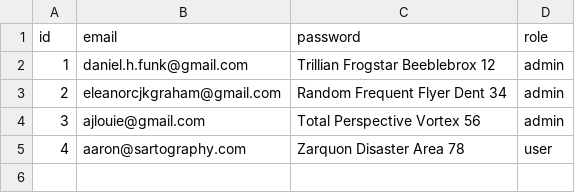
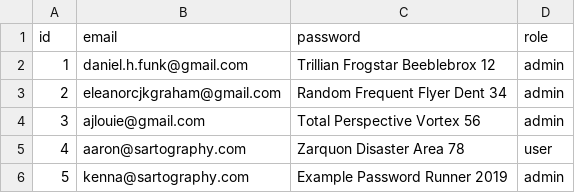
Before and after one commit to sartography/star-drive-dist, a CSV file: backend/example_data/users.csv, drawn as a sheet; the diff names each change by its address in the sheet, - before the commit and + after, or states it on an @@ line.

```diff
--- a/backend/example_data/users.csv
+++ b/backend/example_data/users.csv
+row 6: 5 | kenna@sartography.com | Example Password Runner 2019 | admin
```
Also changed, not shown: 20 other files.
